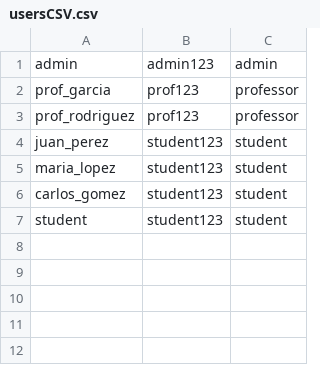
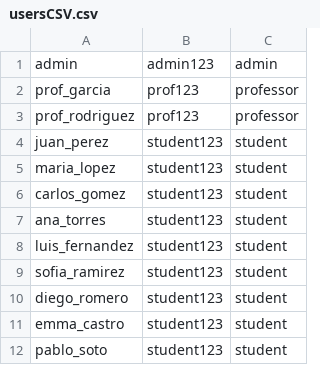
Before and after one commit to gonzaleztsebas-blip/sia, a CSV file: sia/src/main/resources/dataBase/usersCSV.csv, drawn as a sheet.

```diff
--- a/sia/src/main/resources/dataBase/usersCSV.csv
+++ b/sia/src/main/resources/dataBase/usersCSV.csv
@@ -6,2 +6,7 @@ maria_lopez,student123,student
 carlos_gomez,student123,student
-student,student123,student
+ana_torres,student123,student
+luis_fernandez,student123,student
+sofia_ramirez,student123,student
+diego_romero,student123,student
+emma_castro,student123,student
+pablo_soto,student123,student
```
Also changed, not shown: sia/src/main/resources/dataBase/enrollmentCSV.csv, sia/src/main/resources/dataBase/groupCSV.csv, 14 other files.
